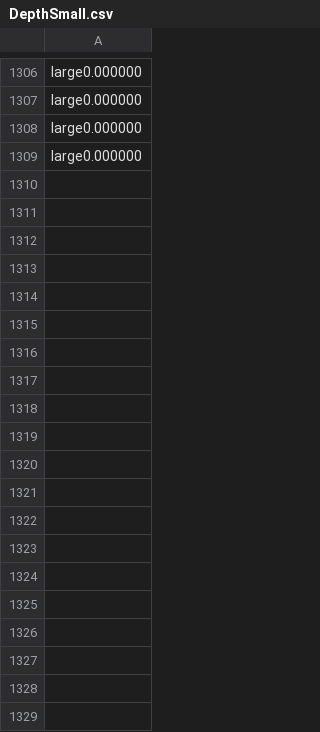
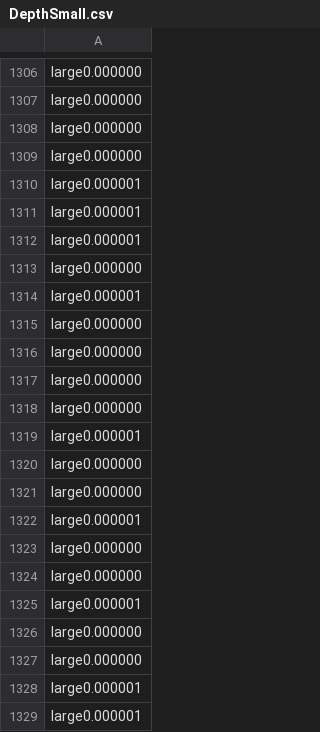
Before and after one commit to DonalHowe/FYP_Pathfinding, a CSV file: code/fyp/fyp/DepthSmall.csv, drawn as a sheet; only a part is shown, gaps mark what is left out; the diff covers the shown part only.

```diff
--- a/code/fyp/fyp/DepthSmall.csv
+++ b/code/fyp/fyp/DepthSmall.csv
@@ -1309 +1309,21 @@ large0.000000
 large0.000000
+large0.000001
+large0.000001
+large0.000001
+large0.000000
+large0.000001
+large0.000000
+large0.000000
+large0.000000
+large0.000000
+large0.000001
+large0.000000
+large0.000000
+large0.000001
+large0.000000
+large0.000000
+large0.000001
+large0.000000
+large0.000000
+large0.000001
+large0.000001
```
Also changed, not shown: 116 added rows elsewhere in this file, code/fyp/fyp/LPASmall.csv, code/fyp/fyp/djkstrasSmall.csv, 17 other files.
